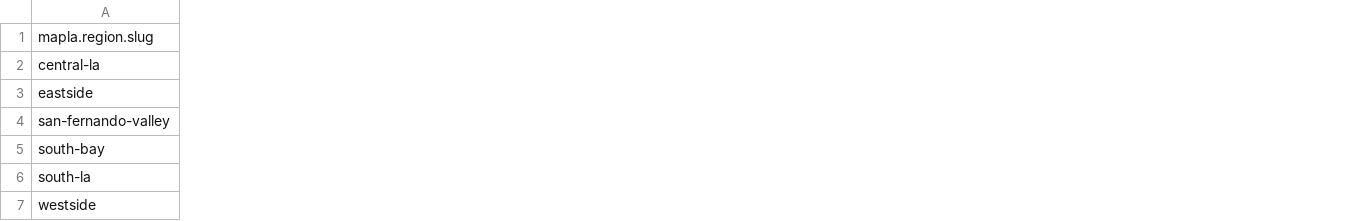
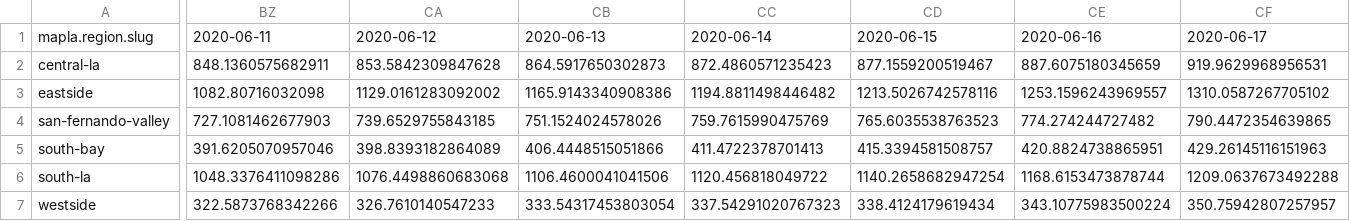
Before and after one commit to ryanvmenezes/covid-los-angeles, a CSV file: processed/chart-regions-daily-wide.csv, drawn as a sheet; only a part is shown, gaps mark what is left out; the diff covers the shown part only; the diff names each change by its address in the sheet, - before the commit and + after, or states it on an @@ line.

```diff
--- a/processed/chart-regions-daily-wide.csv
+++ b/processed/chart-regions-daily-wide.csv
+column BZ, rows 1-7: 2020-06-11 | 848.1360575682911 | 1082.80716032098 | 727.1081462677903 | 391.6205070957046 | 1048.3376411098286 | 322.5873768342266
+column CA, rows 1-7: 2020-06-12 | 853.5842309847628 | 1129.0161283092002 | 739.6529755843185 | 398.8393182864089 | 1076.4498860683068 | 326.7610140547233
+column CB, rows 1-7: 2020-06-13 | 864.5917650302873 | 1165.9143340908386 | 751.1524024578026 | 406.4448515051866 | 1106.4600041041506 | 333.54317453803054
+column CC, rows 1-7: 2020-06-14 | 872.4860571235423 | 1194.8811498446482 | 759.7615990475769 | 411.4722378701413 | 1120.456818049722 | 337.54291020767323
+column CD, rows 1-7: 2020-06-15 | 877.1559200519467 | 1213.5026742578116 | 765.6035538763523 | 415.3394581508757 | 1140.2658682947254 | 338.4124179619434
+column CE, rows 1-7: 2020-06-16 | 887.6075180345659 | 1253.1596243969557 | 774.274244727482 | 420.8824738865951 | 1168.6153473878744 | 343.10775983500224
+column CF, rows 1-7: 2020-06-17 | 919.9629968956531 | 1310.0587267705102 | 790.4472354639865 | 429.26145116151963 | 1209.0637673492288 | 350.75942807257957
```
Also changed, not shown: 13 added columns elsewhere in this file, processed/csa-daily-calcs-latest.csv, processed/daily-poverty-groups-wide.csv, 22 other files.
